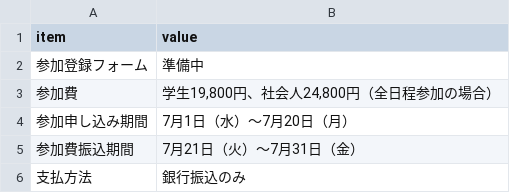
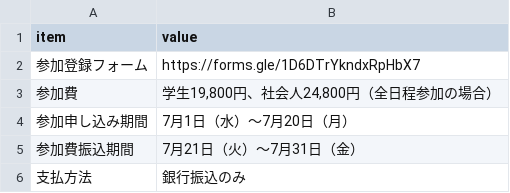
Before and after one commit to Meteorology-Summer-School/2026, a CSV file: data/registration_info.csv, drawn as a sheet.

Commit message:
Update registration form link in CSV file

```diff
--- a/data/registration_info.csv
+++ b/data/registration_info.csv
@@ -1,3 +1,3 @@
 item,value
-参加登録フォーム,準備中
+参加登録フォーム,https://forms.gle/1D6DTrYkndxRpHbX7
 参加費,"学生19,800円、社会人24,800円（全日程参加の場合）"
```
